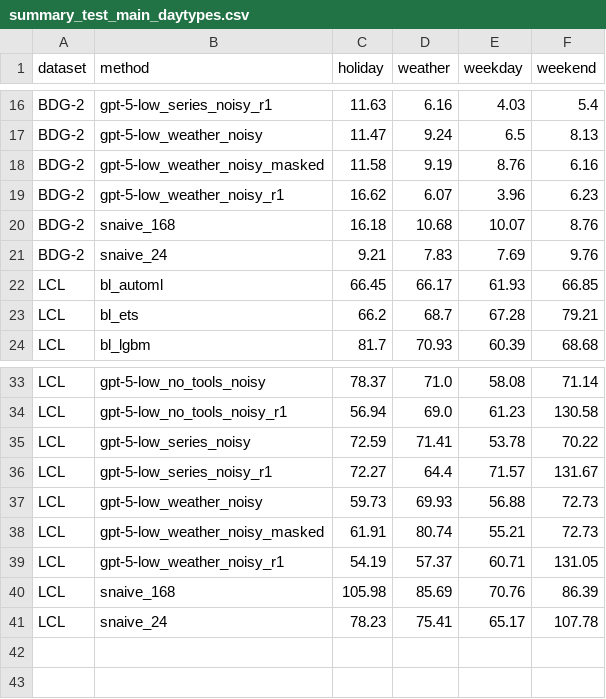
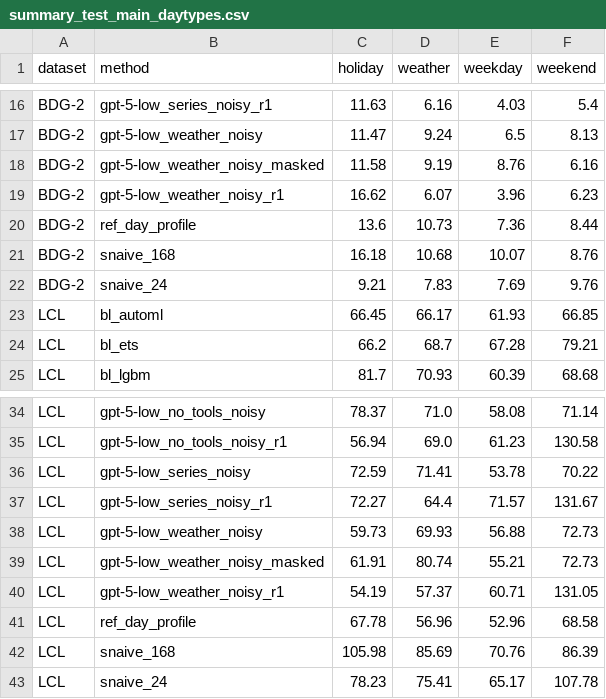
Before and after one commit to hirxt0/llm-agents-load-forecasting, a CSV file: results/summary_test_main_daytypes.csv, drawn as a sheet; only a part is shown, gaps mark what is left out; the diff names each change by its address in the sheet, - before the commit and + after, or states it on an @@ line.

```diff
--- a/results/summary_test_main_daytypes.csv
+++ b/results/summary_test_main_daytypes.csv
+row 20: BDG-2 | ref_day_profile | 13.6 | 10.73 | 7.36 | 8.44
+row 41: LCL | ref_day_profile | 67.78 | 56.96 | 52.96 | 68.58
```
Also changed, not shown: results/summary_test_main_comparisons.csv, results/summary_test_main_metrics.csv, 15 other files.
